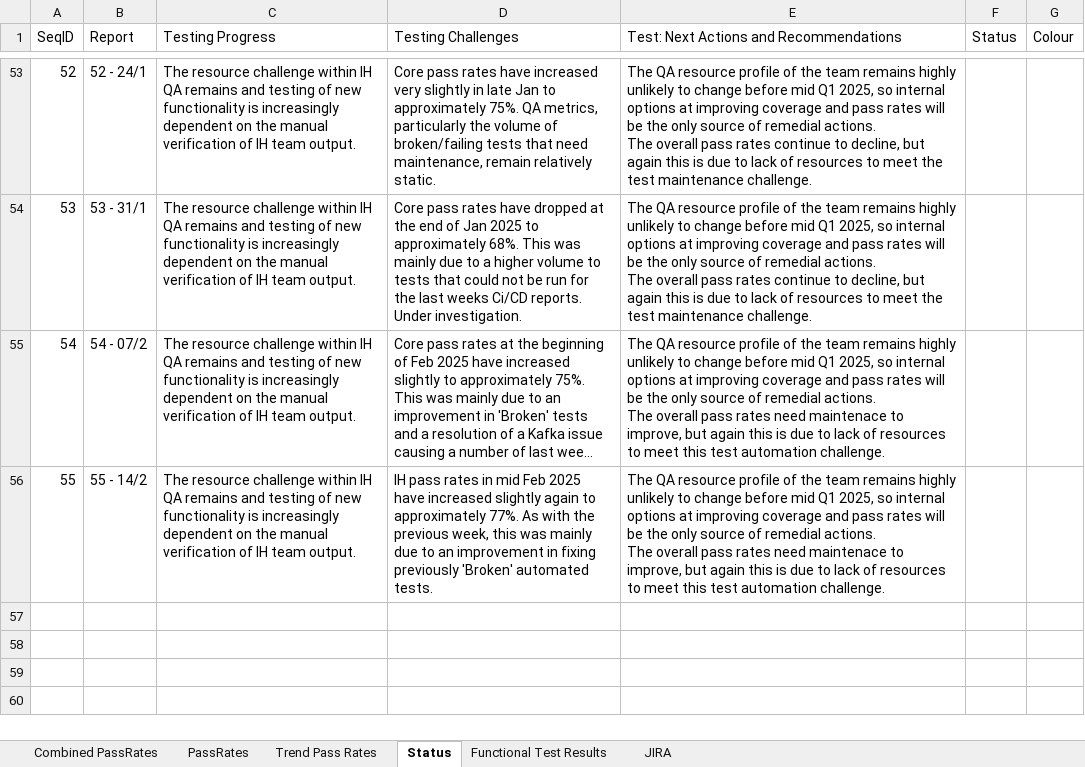
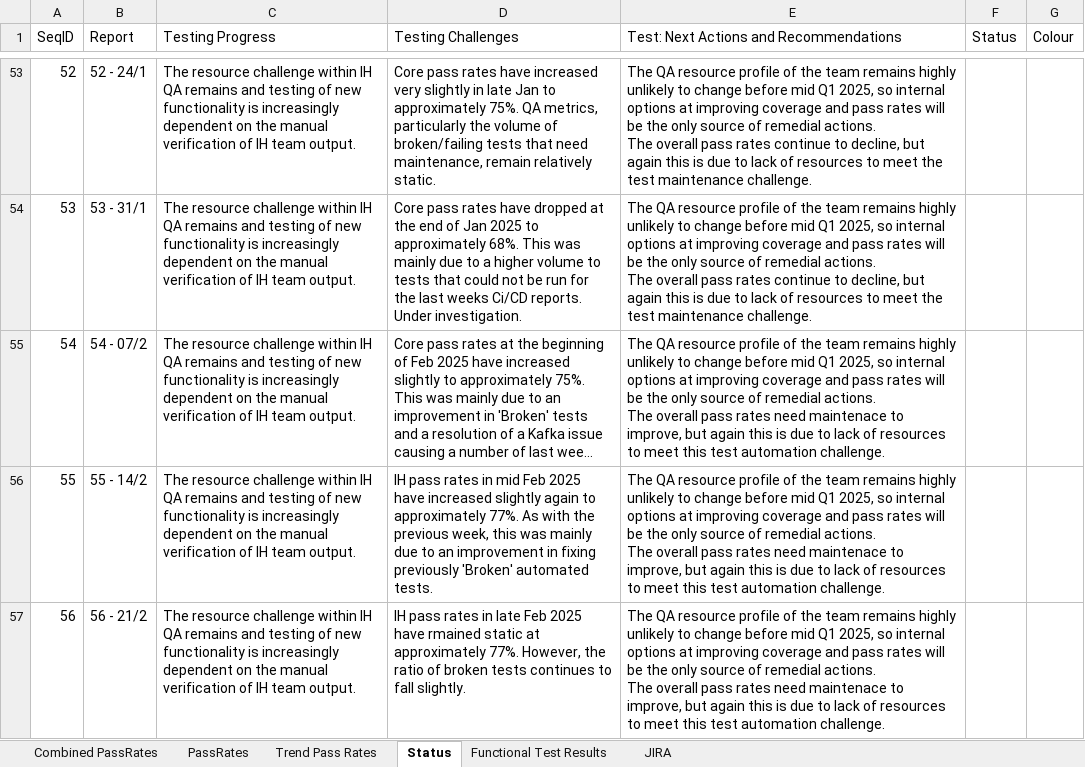
Before and after one commit to cfinnegan-nr/InvHub_Rpts_2025_Onwards, an Excel workbook: StatusRpts/InvHubQA_StarRpt2024.xlsx, sheet Status, drawn as a sheet; only a part is shown, gaps mark what is left out; long unchanged cells end in …; values as stored, in another font and other column widths than the file's, no borders; ↵ is a line break in a cell; the diff names each change by its address in the sheet, - before the commit and + after, or states it on an @@ line.

```diff
--- a/StatusRpts/InvHubQA_StarRpt2024.xlsx (sheet Status)
+++ b/StatusRpts/InvHubQA_StarRpt2024.xlsx (sheet Status)
+row 57: 56 | 56 - 21/2 | The resource challenge within IH QA remains and testing of new functionality is increasingly dependent on the manual verification of IH team output. | IH pass rates in late Feb 2025 have rmained static at approximately 77%. However, the ratio of broken tests continues to fall slightly. | The QA resource profile of the team remains highly unlikely to change before mid Q1 2025, so internal options at improving coverage and pass rates will be the only source of remedial actions. ↵ The overall pass rates need maintenace to improve, but again this is due to lack of resources to meet this test automation challenge.
```
Also changed, not shown: sheet Combined PassRates, sheet PassRates, formulas that keep their value, charts or pictures, 21 other files.
